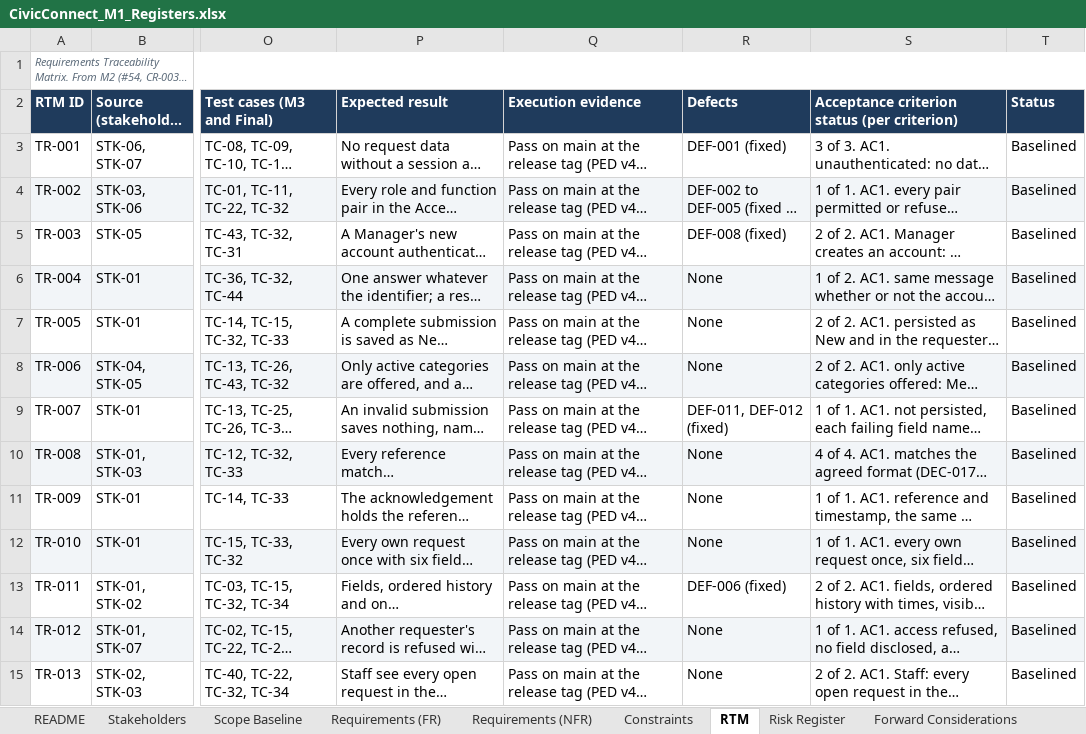
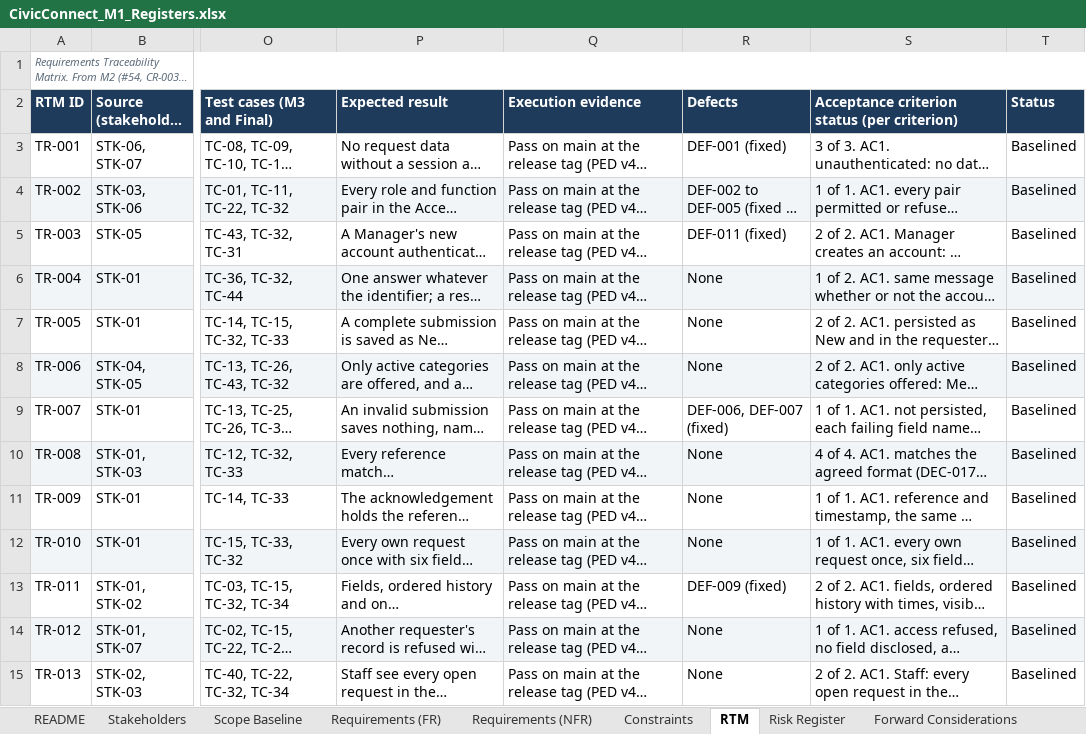
Before and after one commit to PVY-Smit/civicconnect, an Excel workbook: docs/requirements/CivicConnect_M1_Registers.xlsx, sheet RTM, drawn as a sheet; only a part is shown, gaps mark what is left out; long unchanged cells end in …; values as stored, in another font and other column widths than the file's, no borders; charts and pictures not drawn; the diff covers the shown part only; the diff names each change by its address in the sheet, - before the commit and + after, or states it on an @@ line.

Commit message:
docs(#128): defects numbered as Tristan Roets's register numbers them
Tristan Roets numbered M3's three code defects DEF-006 to DEF-008 (s35, #145), so the Final's defects are
DEF-009 (the rejection reason), DEF-010 (the staff detail's moves), DEF-011 (the account-event constraint)
and DEF-012 (the date fields' focus ring), in s39.1 and in the RTM's defects column.

```diff
--- a/docs/requirements/CivicConnect_M1_Registers.xlsx (sheet RTM)
+++ b/docs/requirements/CivicConnect_M1_Registers.xlsx (sheet RTM)
-R5 (Defects): DEF-008 (fixed)
+R5 (Defects): DEF-011 (fixed)
-R9 (Defects): DEF-011, DEF-012 (fixed)
+R9 (Defects): DEF-006, DEF-007 (fixed)
-R13 (Defects): DEF-006 (fixed)
+R13 (Defects): DEF-009 (fixed)
```
Also changed, not shown: 5 edited cells elsewhere in this sheet, 3 other files.
